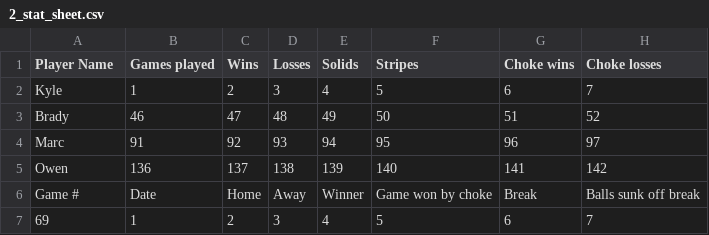
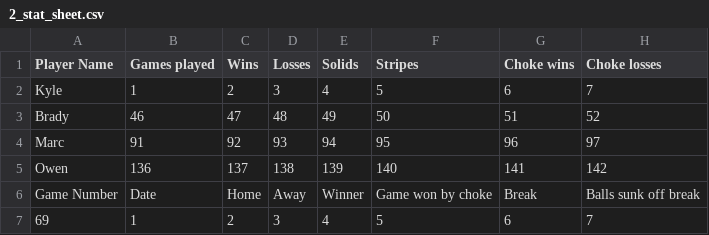
Before and after one commit to ky-james/8ball_pool_stat_tracker, a CSV file: stat_sheets/2_stat_sheet.csv, drawn as a sheet; only a part is shown; the diff names each change by its address in the sheet, - before the commit and + after, or states it on an @@ line.

Commit message:
Updated the stat sheet templates, reading file, and the writing file to accommodate the new stat sheet templates. The new file names follow: stat_sheets/pool_stat_sheet_template_NEW.csv, readingNEW.py, and writingNEW.py.
Next steps:
1) replace reading.py and writing.py with readingNEW.py and writingNEW.py
2) update all variables names which correlate to the old stat sheet template with new variable names. Such as GUI_main.py's homePlayer and awayPlayer
3) remove GUI features which have become irrelevant because of the stat sheet change. Such as the breaking check box in selectPlayersWindow.py
4) add logic to update game object as the game is played
5) add logic to transfer a game's stats to the players playing once switched to gameRecapWindow.py

```diff
--- a/stat_sheets/2_stat_sheet.csv
+++ b/stat_sheets/2_stat_sheet.csv
-A6 (Player Name): Game #
+A6 (Player Name): Game Number
```
Also changed, not shown: 3 other files.
